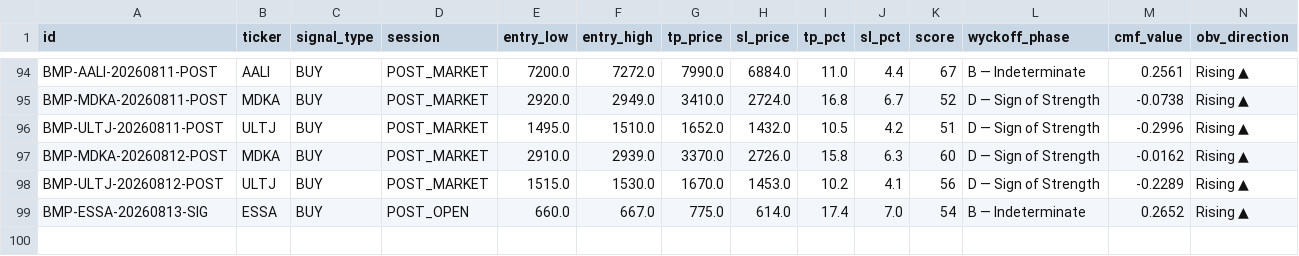
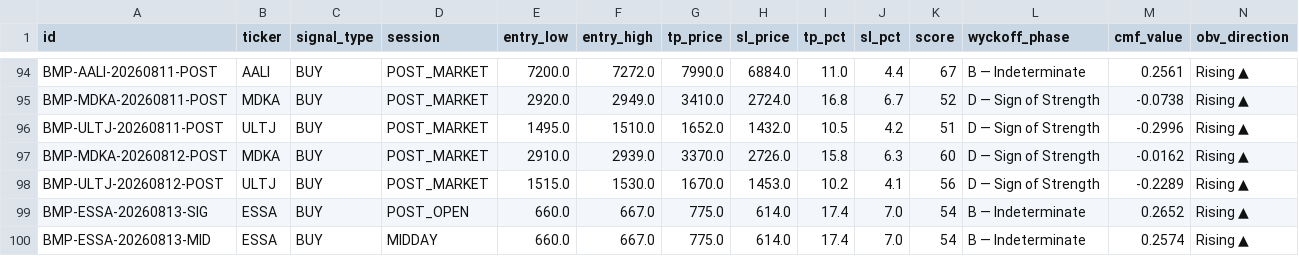
Before and after one commit to aryarifki/bandarmology-signalsFork, a CSV file: data/signals.csv, drawn as a sheet; only a part is shown, gaps mark what is left out; rows hold the shown columns only; the diff names each change by its address in the sheet, - before the commit and + after, or states it on an @@ line.

Commit message:
signals MIDDAY 2026-08-13 07:00 UTC

```diff
--- a/data/signals.csv
+++ b/data/signals.csv
+row 100: BMP-ESSA-20260813-MID | ESSA | BUY | MIDDAY | 660.0 | 667.0 | 775.0 | 614.0 | 17.4 | 7.0 | 54 | B — Indeterminate | 0.2574 | Rising ▲
```
